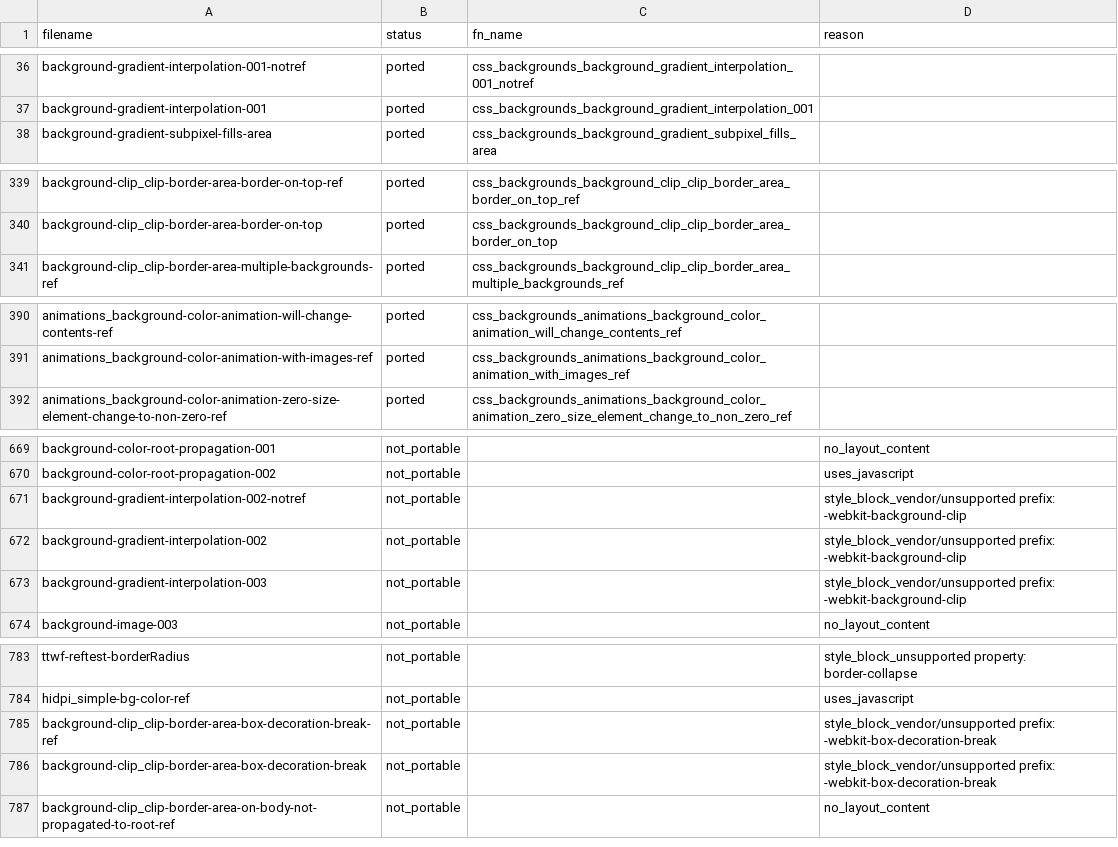
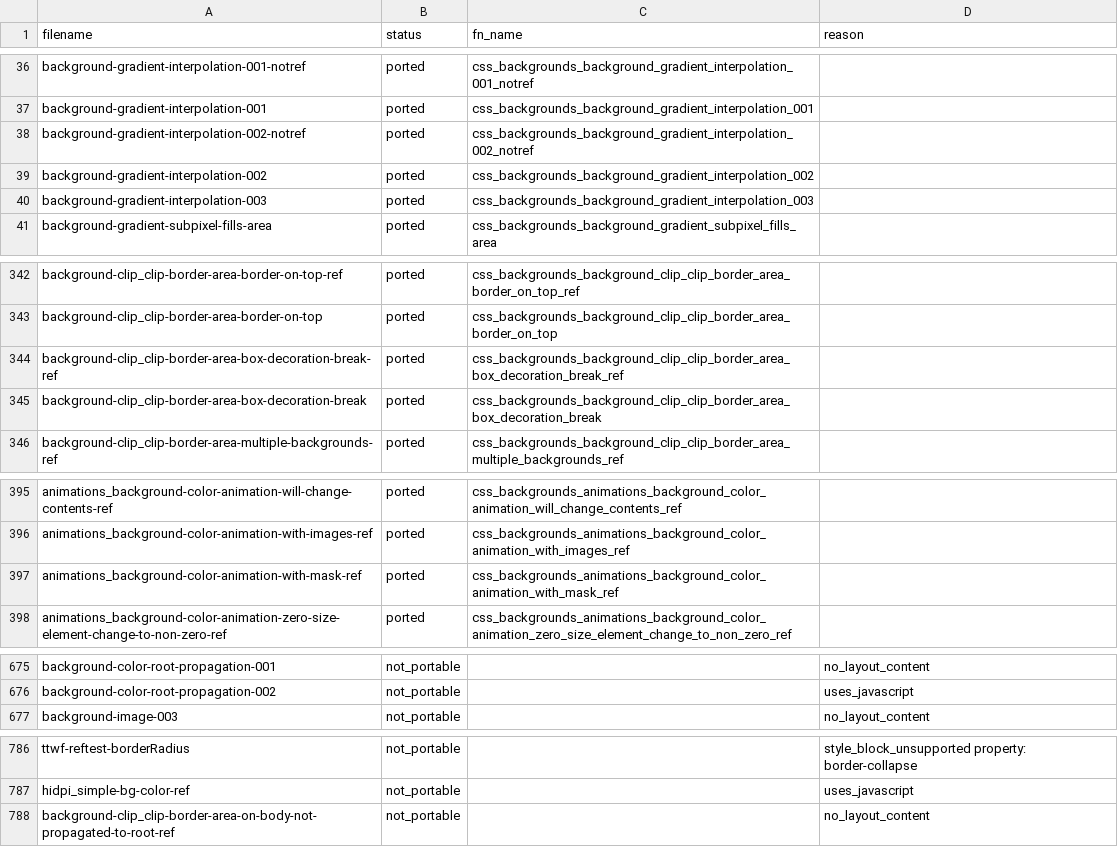
Before and after one commit to zhuowcui/open-ui, a CSV file: tools/accountability/data/wpt_ported/wpt_css_backgrounds_report.csv, drawn as a sheet; only a part is shown, gaps mark what is left out; the diff covers the shown part only.

```diff
--- a/tools/accountability/data/wpt_ported/wpt_css_backgrounds_report.csv
+++ b/tools/accountability/data/wpt_ported/wpt_css_backgrounds_report.csv
@@ -37,2 +37,5 @@ background-gradient-interpolation-001-notref,ported,css_backgrounds_background_g
 background-gradient-interpolation-001,ported,css_backgrounds_background_gradient_interpolation_001,
+background-gradient-interpolation-002-notref,ported,css_backgrounds_background_gradient_interpolation_002_notref,
+background-gradient-interpolation-002,ported,css_backgrounds_background_gradient_interpolation_002,
+background-gradient-interpolation-003,ported,css_backgrounds_background_gradient_interpolation_003,
 background-gradient-subpixel-fills-area,ported,css_backgrounds_background_gradient_subpixel_fills_area,
@@ -340,2 +343,4 @@ background-clip_clip-border-area-border-on-top-ref,ported,css_backgrounds_backgr
 background-clip_clip-border-area-border-on-top,ported,css_backgrounds_background_clip_clip_border_area_border_on_top,
+background-clip_clip-border-area-box-decoration-break-ref,ported,css_backgrounds_background_clip_clip_border_area_box_decoration_break_ref,
+background-clip_clip-border-area-box-decoration-break,ported,css_backgrounds_background_clip_clip_border_area_box_decoration_break,
 background-clip_clip-border-area-multiple-backgrounds-ref,ported,css_backgrounds_background_clip_clip_border_area_multiple_backgrounds_ref,
@@ -391,2 +396,3 @@ animations_background-color-animation-will-change-contents-ref,ported,css_backgr
 animations_background-color-animation-with-images-ref,ported,css_backgrounds_animations_background_color_animation_with_images_ref,
+animations_background-color-animation-with-mask-ref,ported,css_backgrounds_animations_background_color_animation_with_mask_ref,
 animations_background-color-animation-zero-size-element-change-to-non-zero-ref,ported,css_backgrounds_animations_background_color_animation_zero_size_element_change_to_non_zero_ref,
@@ -670,5 +676,2 @@ background-color-root-propagation-001,not_portable,,no_layout_content
 background-color-root-propagation-002,not_portable,,uses_javascript
-background-gradient-interpolation-002-notref,not_portable,,style_block_vendor/unsupported prefix: -webkit-background-clip
-background-gradient-interpolation-002,not_portable,,style_block_vendor/unsupported prefix: -webkit-background-clip
-background-gradient-interpolation-003,not_portable,,style_block_vendor/unsupported prefix: -webkit-background-clip
 background-image-003,not_portable,,no_layout_content
@@ -784,4 +787,2 @@ ttwf-reftest-borderRadius,not_portable,,style_block_unsupported property: border
 hidpi_simple-bg-color-ref,not_portable,,uses_javascript
-background-clip_clip-border-area-box-decoration-break-ref,not_portable,,style_block_vendor/unsupported prefix: -webkit-box-decoration-break
-background-clip_clip-border-area-box-decoration-break,not_portable,,style_block_vendor/unsupported prefix: -webkit-box-decoration-break
 background-clip_clip-border-area-on-body-not-propagated-to-root-ref,not_portable,,no_layout_content
```
Also changed, not shown: 1 removed row elsewhere in this file, tools/accountability/data/wpt_ported/wpt_css_break_report.csv, tools/accountability/data/wpt_ported/wpt_css_flexbox_report.csv, 13 other files.
